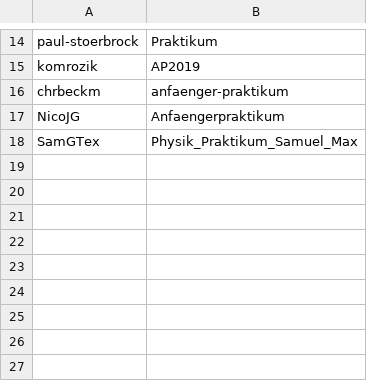
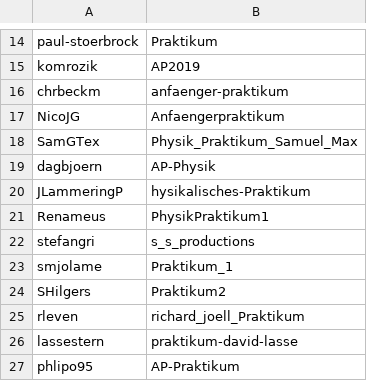
Before and after one commit to NicoJG/PraktikumPhysikRepositories, a CSV file: data.csv, drawn as a sheet; only a part is shown, gaps mark what is left out.

Commit message:
Added a few repos

```diff
--- a/data.csv
+++ b/data.csv
@@ -18 +18,10 @@ NicoJG,Anfaengerpraktikum
 SamGTex,Physik_Praktikum_Samuel_Max
+dagbjoern,AP-Physik
+JLammeringP,hysikalisches-Praktikum
+Renameus,PhysikPraktikum1
+stefangri,s_s_productions
+smjolame,Praktikum_1
+SHilgers,Praktikum2
+rleven,richard_joell_Praktikum
+lassestern,praktikum-david-lasse
+phlipo95,AP-Praktikum
```
